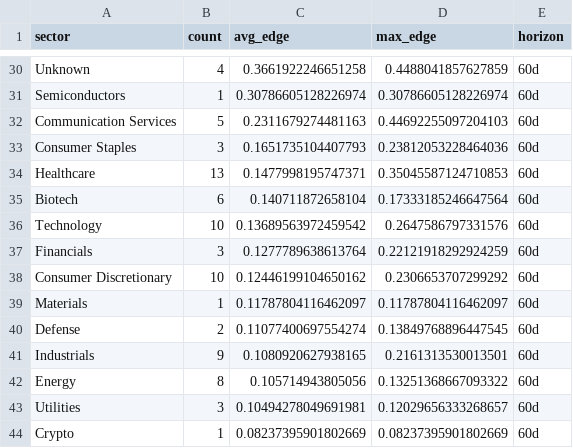
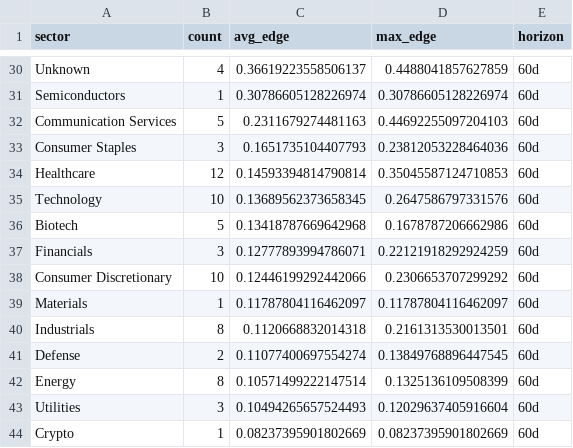
Before and after one commit to helioskozak-cloud/regime-desk, a CSV file: data/theme_summary.csv, drawn as a sheet; only a part is shown, gaps mark what is left out; removed rows and columns are numbered as before the commit, all else as after; the diff covers the shown part only; the diff names each change by its address in the sheet, - before the commit and + after, or states it on an @@ line.

```diff
--- a/data/theme_summary.csv
+++ b/data/theme_summary.csv
-C30 (avg_edge): 0.3661922246651258
+C30 (avg_edge): 0.36619223558506137
-B34 (count): 13
+B34 (count): 12
-C34 (avg_edge): 0.1477998195747371
+C34 (avg_edge): 0.14593394814790814
-row 35: Biotech | 6 | 0.140711872658104 | 0.17333185246647564 | 60d
-C35 (avg_edge): 0.13689563972459542
+C35 (avg_edge): 0.13689562373658345
+row 36: Biotech | 5 | 0.13418787669642968 | 0.1678787206662986 | 60d
-C37 (avg_edge): 0.1277789638613764
+C37 (avg_edge): 0.12777893994786071
-C38 (avg_edge): 0.12446199104650162
+C38 (avg_edge): 0.12446199292442066
+row 40: Industrials | 8 | 0.1120668832014318 | 0.2161313530013501 | 60d
-row 41: Industrials | 9 | 0.1080920627938165 | 0.2161313530013501 | 60d
-C42 (avg_edge): 0.105714943805056
+C42 (avg_edge): 0.10571499222147514
-D42 (max_edge): 0.13251368667093322
+D42 (max_edge): 0.1325136109508399
-C43 (avg_edge): 0.10494278049691981
+C43 (avg_edge): 0.10494265657524493
-D43 (max_edge): 0.12029656333268657
+D43 (max_edge): 0.12029637405916604
```
Also changed, not shown: 10 added rows, 10 removed rows and 14 edited cells elsewhere in this file, data/market_signals.csv, data/signal_log.csv, 7 other files.
